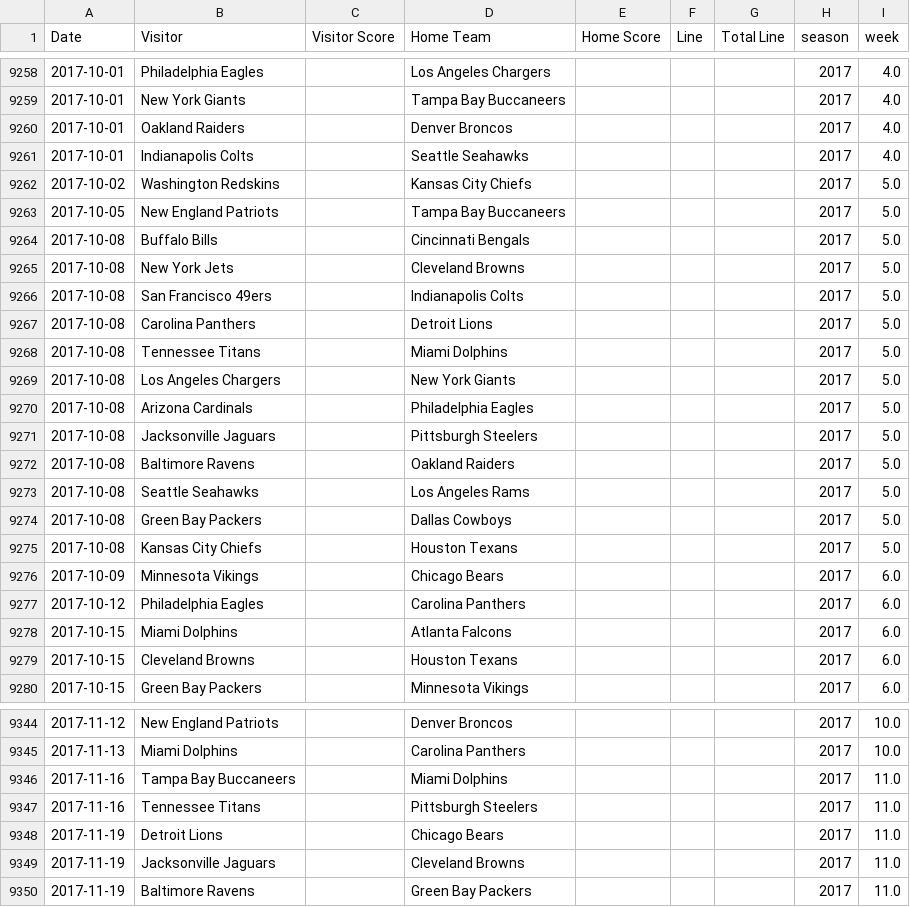
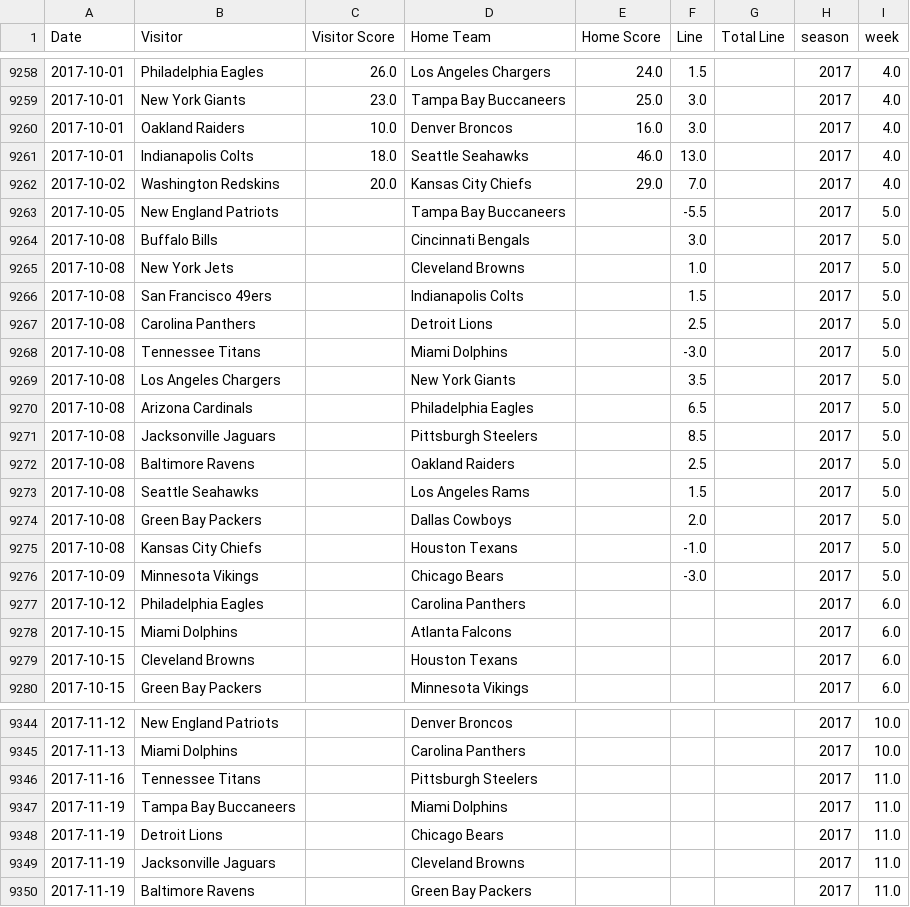
Before and after one commit to aabtzu/mlnfl, a CSV file: nfl/data/lines/nflAllLines.csv, drawn as a sheet; only a part is shown, gaps mark what is left out; the diff covers the shown part only.

Commit message:
weeks 4 and 5

```diff
--- a/nfl/data/lines/nflAllLines.csv
+++ b/nfl/data/lines/nflAllLines.csv
@@ -9258,20 +9258,20 @@ Date,Visitor,Visitor Score,Home Team,Home Score,Line,Total Line,season,week
-2017-10-01,Philadelphia Eagles,,Los Angeles Chargers,,,,2017,4.0
-2017-10-01,New York Giants,,Tampa Bay Buccaneers,,,,2017,4.0
-2017-10-01,Oakland Raiders,,Denver Broncos,,,,2017,4.0
-2017-10-01,Indianapolis Colts,,Seattle Seahawks,,,,2017,4.0
-2017-10-02,Washington Redskins,,Kansas City Chiefs,,,,2017,5.0
-2017-10-05,New England Patriots,,Tampa Bay Buccaneers,,,,2017,5.0
-2017-10-08,Buffalo Bills,,Cincinnati Bengals,,,,2017,5.0
-2017-10-08,New York Jets,,Cleveland Browns,,,,2017,5.0
-2017-10-08,San Francisco 49ers,,Indianapolis Colts,,,,2017,5.0
-2017-10-08,Carolina Panthers,,Detroit Lions,,,,2017,5.0
-2017-10-08,Tennessee Titans,,Miami Dolphins,,,,2017,5.0
-2017-10-08,Los Angeles Chargers,,New York Giants,,,,2017,5.0
-2017-10-08,Arizona Cardinals,,Philadelphia Eagles,,,,2017,5.0
-2017-10-08,Jacksonville Jaguars,,Pittsburgh Steelers,,,,2017,5.0
-2017-10-08,Baltimore Ravens,,Oakland Raiders,,,,2017,5.0
-2017-10-08,Seattle Seahawks,,Los Angeles Rams,,,,2017,5.0
-2017-10-08,Green Bay Packers,,Dallas Cowboys,,,,2017,5.0
-2017-10-08,Kansas City Chiefs,,Houston Texans,,,,2017,5.0
-2017-10-09,Minnesota Vikings,,Chicago Bears,,,,2017,6.0
+2017-10-01,Philadelphia Eagles,26.0,Los Angeles Chargers,24.0,1.5,,2017,4.0
+2017-10-01,New York Giants,23.0,Tampa Bay Buccaneers,25.0,3.0,,2017,4.0
+2017-10-01,Oakland Raiders,10.0,Denver Broncos,16.0,3.0,,2017,4.0
+2017-10-01,Indianapolis Colts,18.0,Seattle Seahawks,46.0,13.0,,2017,4.0
+2017-10-02,Washington Redskins,20.0,Kansas City Chiefs,29.0,7.0,,2017,4.0
+2017-10-05,New England Patriots,,Tampa Bay Buccaneers,,-5.5,,2017,5.0
+2017-10-08,Buffalo Bills,,Cincinnati Bengals,,3.0,,2017,5.0
+2017-10-08,New York Jets,,Cleveland Browns,,1.0,,2017,5.0
+2017-10-08,San Francisco 49ers,,Indianapolis Colts,,1.5,,2017,5.0
+2017-10-08,Carolina Panthers,,Detroit Lions,,2.5,,2017,5.0
+2017-10-08,Tennessee Titans,,Miami Dolphins,,-3.0,,2017,5.0
+2017-10-08,Los Angeles Chargers,,New York Giants,,3.5,,2017,5.0
+2017-10-08,Arizona Cardinals,,Philadelphia Eagles,,6.5,,2017,5.0
+2017-10-08,Jacksonville Jaguars,,Pittsburgh Steelers,,8.5,,2017,5.0
+2017-10-08,Baltimore Ravens,,Oakland Raiders,,2.5,,2017,5.0
+2017-10-08,Seattle Seahawks,,Los Angeles Rams,,1.5,,2017,5.0
+2017-10-08,Green Bay Packers,,Dallas Cowboys,,2.0,,2017,5.0
+2017-10-08,Kansas City Chiefs,,Houston Texans,,-1.0,,2017,5.0
+2017-10-09,Minnesota Vikings,,Chicago Bears,,-3.0,,2017,5.0
 2017-10-12,Philadelphia Eagles,,Carolina Panthers,,,,2017,6.0
@@ -9345,4 +9345,4 @@ Date,Visitor,Visitor Score,Home Team,Home Score,Line,Total Line,season,week
 2017-11-13,Miami Dolphins,,Carolina Panthers,,,,2017,10.0
-2017-11-16,Tampa Bay Buccaneers,,Miami Dolphins,,,,2017,11.0
 2017-11-16,Tennessee Titans,,Pittsburgh Steelers,,,,2017,11.0
+2017-11-19,Tampa Bay Buccaneers,,Miami Dolphins,,,,2017,11.0
 2017-11-19,Detroit Lions,,Chicago Bears,,,,2017,11.0
```
Also changed, not shown: 67 edited cells elsewhere in this file, 11 other files.
